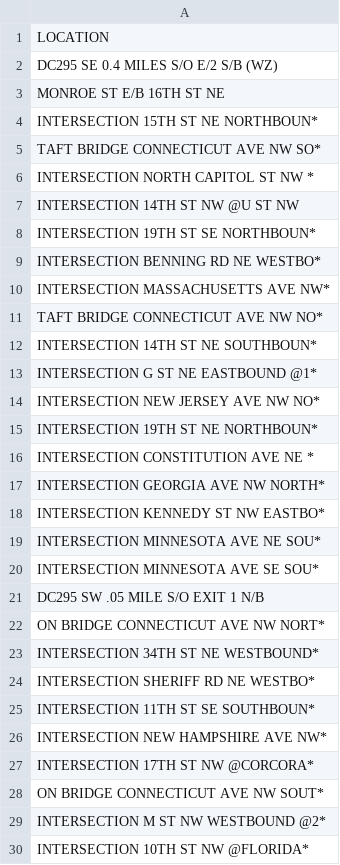
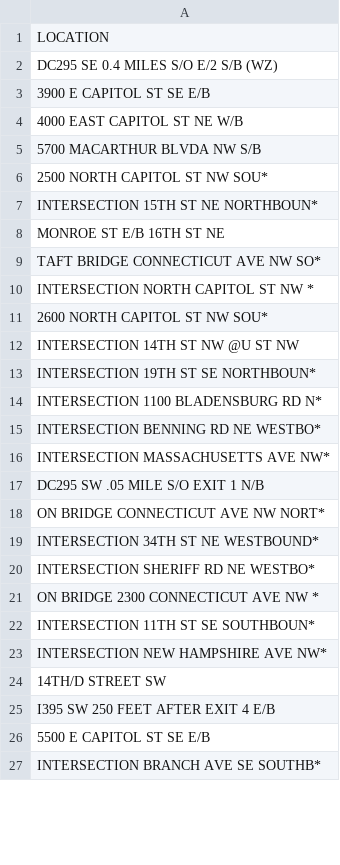
Before and after one commit to anesta95/DC_Moving_Violations_Covid-19, a CSV file: evenMoreAddressesToHandGeocode.csv, drawn as a sheet; only a part is shown; the shorter side is filled out with more unchanged rows; the diff covers the shown part only.

Commit message:
Updating with most recent data

```diff
--- a/evenMoreAddressesToHandGeocode.csv
+++ b/evenMoreAddressesToHandGeocode.csv
@@ -2,20 +2,16 @@ LOCATION
 DC295 SE 0.4 MILES S/O E/2 S/B (WZ)
+3900 E CAPITOL ST SE E/B
+4000 EAST CAPITOL ST NE W/B
+5700 MACARTHUR BLVDA NW S/B
+2500 NORTH CAPITOL ST NW SOU*
+INTERSECTION 15TH ST NE NORTHBOUN*
 MONROE ST E/B 16TH ST NE
-INTERSECTION 15TH ST NE NORTHBOUN*
 TAFT BRIDGE CONNECTICUT AVE NW SO*
 INTERSECTION NORTH CAPITOL ST NW *
+2600 NORTH CAPITOL ST NW SOU*
 INTERSECTION 14TH ST NW @U ST NW
 INTERSECTION 19TH ST SE NORTHBOUN*
+INTERSECTION 1100 BLADENSBURG RD N*
 INTERSECTION BENNING RD NE WESTBO*
 INTERSECTION MASSACHUSETTS AVE NW*
-TAFT BRIDGE CONNECTICUT AVE NW NO*
-INTERSECTION 14TH ST NE SOUTHBOUN*
-INTERSECTION G ST NE EASTBOUND @1*
-INTERSECTION NEW JERSEY AVE NW NO*
-INTERSECTION 19TH ST NE NORTHBOUN*
-INTERSECTION CONSTITUTION AVE NE *
-INTERSECTION GEORGIA AVE NW NORTH*
-INTERSECTION KENNEDY ST NW EASTBO*
-INTERSECTION MINNESOTA AVE NE SOU*
-INTERSECTION MINNESOTA AVE SE SOU*
 DC295 SW .05 MILE S/O EXIT 1 N/B
@@ -24,7 +20,7 @@ INTERSECTION 34TH ST NE WESTBOUND*
 INTERSECTION SHERIFF RD NE WESTBO*
+ON BRIDGE 2300 CONNECTICUT AVE NW *
 INTERSECTION 11TH ST SE SOUTHBOUN*
 INTERSECTION NEW HAMPSHIRE AVE NW*
-INTERSECTION 17TH ST NW @CORCORA*
-ON BRIDGE CONNECTICUT AVE NW SOUT*
-INTERSECTION M ST NW WESTBOUND @2*
-INTERSECTION 10TH ST NW @FLORIDA*
+14TH/D STREET SW
+I395 SW 250 FEET AFTER EXIT 4 E/B
+5500 E CAPITOL ST SE E/B
```
Also changed, not shown: 7 added rows, 9 removed rows, 1 moved row and 6 edited cells elsewhere in this file, 17 other files.
